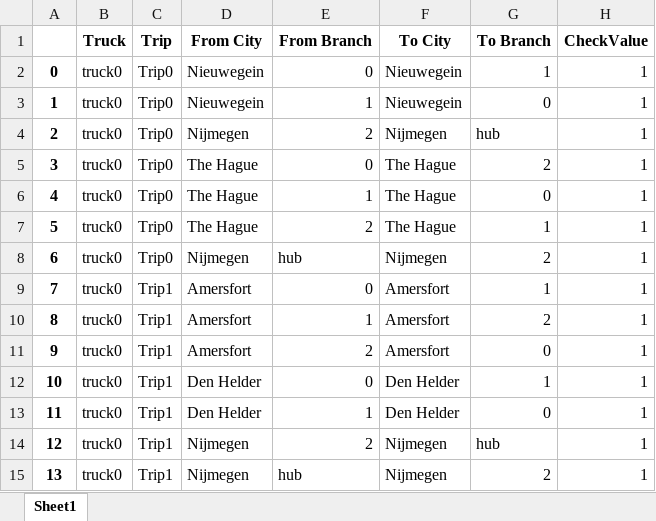
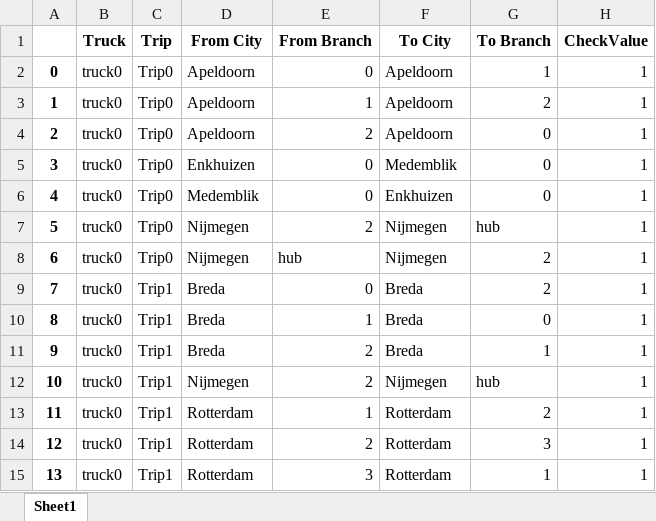
Before and after one commit to tituspellegrom/IntegrativePractical5, an Excel workbook: Titus/Gurobi code/Compleet/Trips.xlsx, sheet Sheet1, drawn as a sheet; only a part is shown; values as stored, in another font and other column widths than the file's, no borders; the diff covers the shown part only; the diff names each change by its address in the sheet, - before the commit and + after, or states it on an @@ line.

```diff
--- a/Titus/Gurobi code/Compleet/Trips.xlsx (sheet Sheet1)
+++ b/Titus/Gurobi code/Compleet/Trips.xlsx (sheet Sheet1)
-D2:D3 (From City): Nieuwegein
+D2:D3 (From City): Apeldoorn
-F2:F3 (To City): Nieuwegein
+F2:F3 (To City): Apeldoorn
-G3 (To Branch): 0
+G3 (To Branch): 2
-D4 (From City): Nijmegen
+D4 (From City): Apeldoorn
-F4 (To City): Nijmegen
+F4 (To City): Apeldoorn
-G4 (To Branch): hub
+G4 (To Branch): 0
-D5 (From City): The Hague
+D5 (From City): Enkhuizen
-F5 (To City): The Hague
+F5 (To City): Medemblik
-G5 (To Branch): 2
+G5 (To Branch): 0
-D6 (From City): The Hague
+D6 (From City): Medemblik
-E6 (From Branch): 1
+E6 (From Branch): 0
-F6 (To City): The Hague
+F6 (To City): Enkhuizen
-D7 (From City): The Hague
+D7 (From City): Nijmegen
-F7 (To City): The Hague
+F7 (To City): Nijmegen
-G7 (To Branch): 1
+G7 (To Branch): hub
-D9:D11 (From City): Amersfort
+D9:D11 (From City): Breda
-F9:F11 (To City): Amersfort
+F9:F11 (To City): Breda
-G9 (To Branch): 1
+G9 (To Branch): 2
-G10 (To Branch): 2
+G10 (To Branch): 0
-G11 (To Branch): 0
+G11 (To Branch): 1
-D12 (From City): Den Helder
+D12 (From City): Nijmegen
-E12 (From Branch): 0
+E12 (From Branch): 2
-F12 (To City): Den Helder
+F12 (To City): Nijmegen
-G12 (To Branch): 1
+G12 (To Branch): hub
-D13 (From City): Den Helder
+D13 (From City): Rotterdam
-F13 (To City): Den Helder
+F13 (To City): Rotterdam
-G13 (To Branch): 0
+G13 (To Branch): 2
-D14:D15 (From City): Nijmegen
+D14:D15 (From City): Rotterdam
-F14:F15 (To City): Nijmegen
+F14:F15 (To City): Rotterdam
-G14 (To Branch): hub
+G14 (To Branch): 3
-E15 (From Branch): hub
+E15 (From Branch): 3
-G15 (To Branch): 2
+G15 (To Branch): 1
```
Also changed, not shown: 321 edited cells elsewhere in this sheet, 7 other files.
